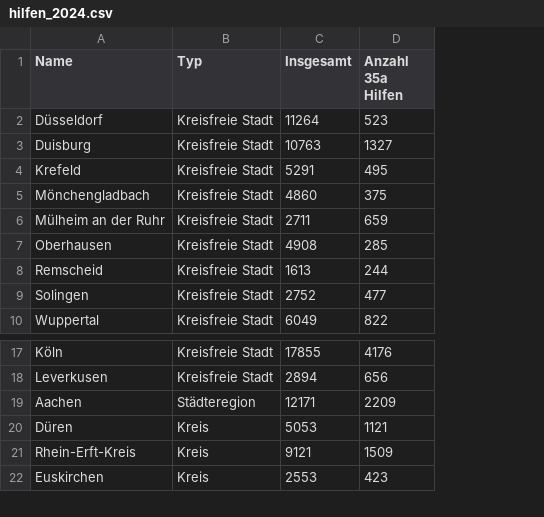
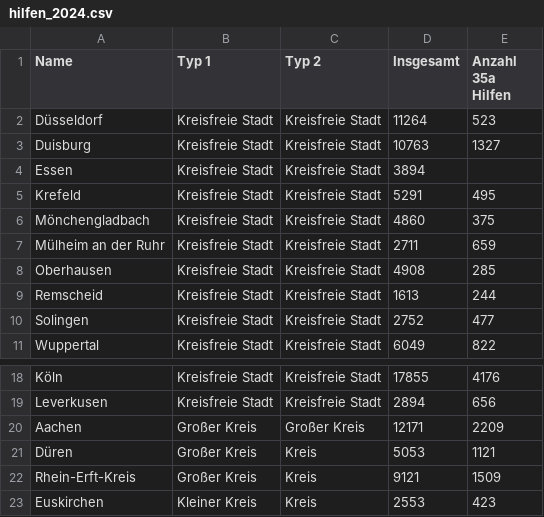
Before and after one commit to Inab1993/Regressionsmodelle_fuer_EGH-Leistungen, a CSV file: data/processed/hilfen_2024.csv, drawn as a sheet; only a part is shown, gaps mark what is left out; addresses are those after the commit; the diff names each change by its address in the sheet, - before the commit and + after, or states it on an @@ line.

```diff
--- a/data/processed/hilfen_2024.csv
+++ b/data/processed/hilfen_2024.csv
+column B (Typ 1), rows 2-3: Kreisfreie Stadt | Kreisfreie Stadt; rows 5-11: all Kreisfreie Stadt; rows 18-23: Kreisfreie Stadt | Kreisfreie Stadt | Großer Kreis | Großer Kreis | Großer Kreis | Kleiner Kreis
-C1: Typ
+C1: Typ 2
+row 4: Essen | Kreisfreie Stadt | Kreisfreie Stadt | 3894
-C20 (Typ 2): Städteregion
+C20 (Typ 2): Großer Kreis
```
Also changed, not shown: data/processed/bevoelkerung_2024.csv, data/processed/bildungsabschluss_2024.csv, 23 other files.
